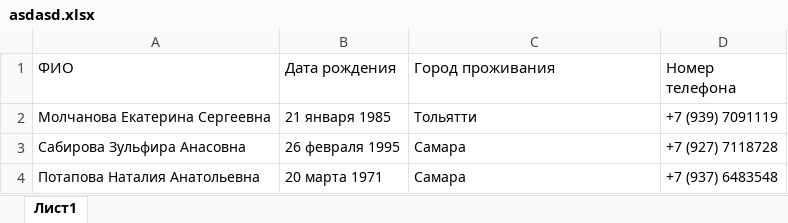
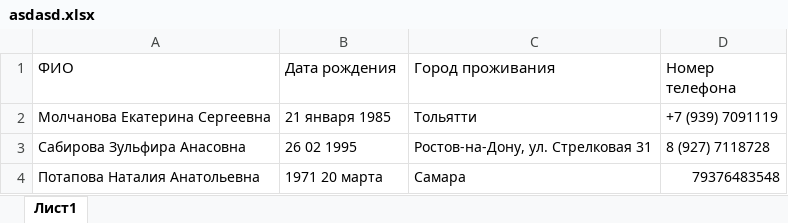
Before and after one commit to Graygood/goodtables, an Excel workbook: asdasd.xlsx, sheet Лист1, drawn as a sheet; values as stored, in another font and other column widths than the file's, no borders; the diff names each change by its address in the sheet, - before the commit and + after, or states it on an @@ line.

Commit message:
lol

```diff
--- a/asdasd.xlsx (sheet Лист1)
+++ b/asdasd.xlsx (sheet Лист1)
-B3 (Дата рождения): 26 февраля 1995
+B3 (Дата рождения): 26 02 1995
-C3 (Город проживания): Самара
+C3 (Город проживания): Ростов-на-Дону, ул. Стрелковая 31
-D3 (Номер телефона): +7 (927) 7118728
+D3 (Номер телефона): 8 (927) 7118728
-B4 (Дата рождения): 20 марта 1971
+B4 (Дата рождения): 1971 20 марта
-D4 (Номер телефона): +7 (937) 6483548
+D4 (Номер телефона): 79376483548
```
